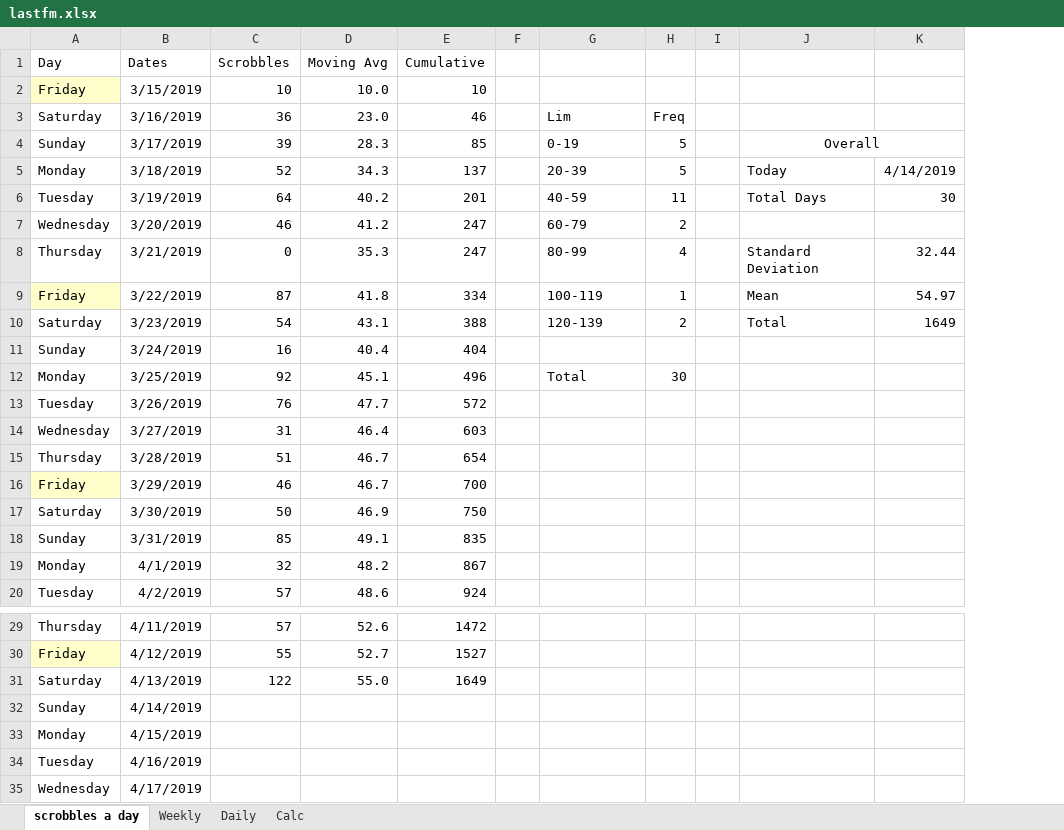
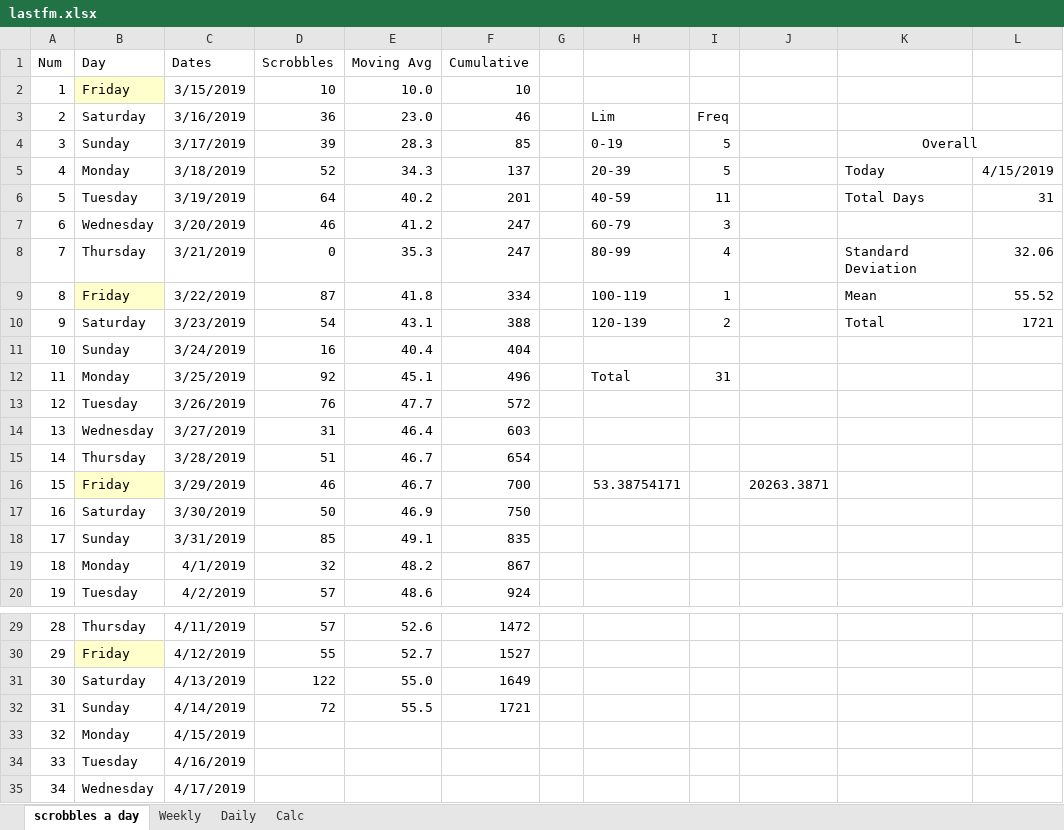
Before and after one commit to wd7512/The-Music-of-Primes, an Excel workbook: lastfm.xlsx, sheet scrobbles a day, drawn as a sheet; only a part is shown, gaps mark what is left out; values as stored, in another font and other column widths than the file's, no borders; charts and pictures not drawn; removed rows and columns are numbered as before the commit, all else as after; the diff names each change by its address in the sheet, - before the commit and + after, or states it on an @@ line.

```diff
--- a/lastfm.xlsx (sheet scrobbles a day)
+++ b/lastfm.xlsx (sheet scrobbles a day)
+column A (Num), rows 2-20: 1 | 2 | 3 | 4 | 5 | 6 | 7 | 8 | 9 | 10 | 11 | 12 | 13 | 14 | 15 | 16 | 17 | 18 | 19; rows 29-35: 28 | 29 | 30 | 31 | 32 | 33 | 34
-column I, empty
+column J, row 16: 20263.3871
-column K, rows 5-10: 4/14/2019 | 30 |  | 32.44 | 54.97 | 1649
+column L, rows 5-10: 4/15/2019 | 31 |  | 32.06 | 55.52 | 1721
-I7: 2
+I7: 3
-I12: 30
+I12: 31
-H16: (empty)
+H16: 53.38754171
-D32 (Scrobbles): (empty)
+D32 (Scrobbles): 72
-E32 (Moving Avg): (empty)
+E32 (Moving Avg): 55.5
-F32 (Cumulative): (empty)
+F32 (Cumulative): 1721
```
Also changed, not shown: sheet Daily, sheet Calc, formulas that keep their value, charts or pictures.
